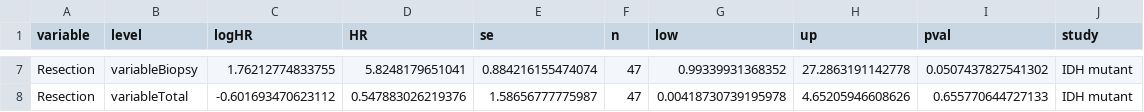
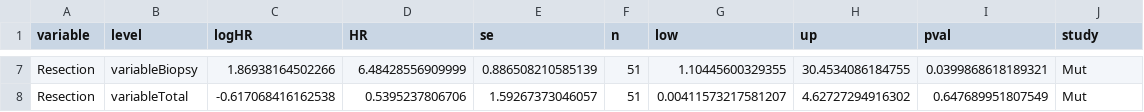
Before and after one commit to wanglab-cns/cns-ngs-clinical, a CSV file: result/assoc/clinical/cox_os_clin_mut.csv, drawn as a sheet; only a part is shown, gaps mark what is left out; the diff covers the shown part only.

```diff
--- a/result/assoc/clinical/cox_os_clin_mut.csv
+++ b/result/assoc/clinical/cox_os_clin_mut.csv
@@ -7,2 +7,2 @@
-"Resection","variableBiopsy",1.76212774833755,5.8248179651041,0.884216155474074,47,0.99339931368352,27.2863191142778,0.0507437827541302,"IDH mutant"
-"Resection","variableTotal",-0.601693470623112,0.547883026219376,1.58656777775987,47,0.00418730739195978,4.65205946608626,0.655770644727133,"IDH mutant"
+"Resection","variableBiopsy",1.86938164502266,6.48428556909999,0.886508210585139,51,1.10445600329355,30.4534086184755,0.0399868618189321,"Mut"
+"Resection","variableTotal",-0.617068416162538,0.5395237806706,1.59267373046057,51,0.00411573217581207,4.62727294916302,0.647689951807549,"Mut"
```
Also changed, not shown: 40 edited cells elsewhere in this file, result/assoc/clinical/cox_os_clin_all.csv, result/assoc/clinical/cox_os_clin_wt.csv, 3 other files.
